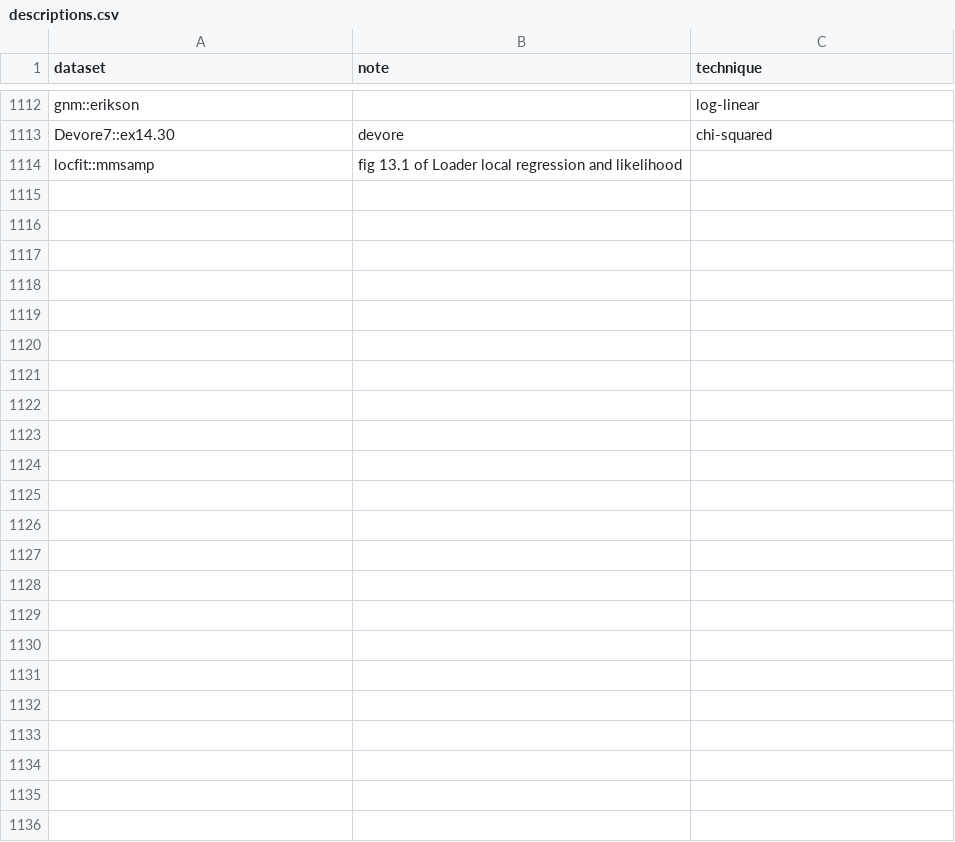
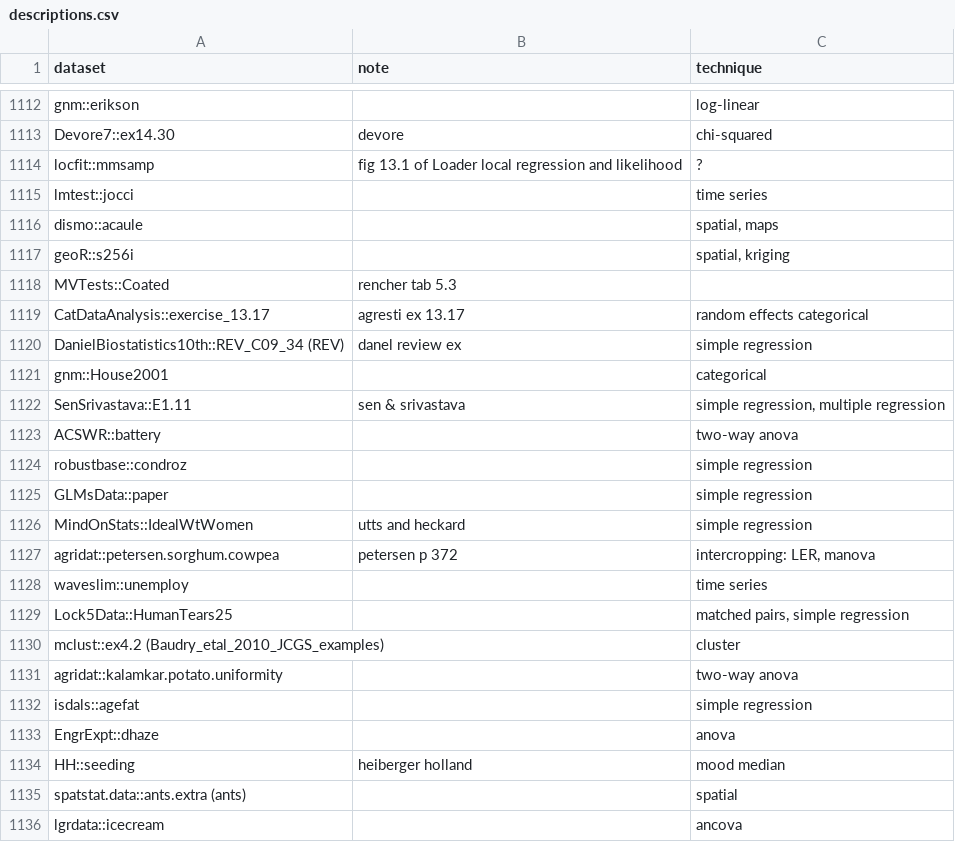
Before and after one commit to nxskok/datasets-all, a CSV file: descriptions.csv, drawn as a sheet; only a part is shown, gaps mark what is left out.

Commit message:
some more

```diff
--- a/descriptions.csv
+++ b/descriptions.csv
@@ -1113,2 +1113,24 @@ gnm::erikson,,log-linear,,,,,,,,,,,,,,,,,,,,,,,,,,,,,,,,,,,,,,,,,,,,,,,,,,,,,,,
 Devore7::ex14.30,devore,chi-squared,,,,,,,,,,,,,,,,,,,,,,,,,,,,,,,,,,,,,,,,,,,,,,,,,,,,,,,
-locfit::mmsamp,fig 13.1 of Loader local regression and likelihood,,,,,,,,,,,,,,,,,,,,,,,,,,,,,,,,,,,,,,,,,,,,,,,,,,,,,,,,
+locfit::mmsamp,fig 13.1 of Loader local regression and likelihood,?,,,,,,,,,,,,,,,,,,,,,,,,,,,,,,,,,,,,,,,,,,,,,,,,,,,,,,,
+lmtest::jocci,,time series,,,,,,,,,,,,,,,,,,,,,,,,,,,,,,,,,,,,,,,,,,,,,,,,,,,,,,,
+dismo::acaule,,"spatial, maps",,,,,,,,,,,,,,,,,,,,,,,,,,,,,,,,,,,,,,,,,,,,,,,,,,,,,,,
+geoR::s256i,,"spatial, kriging",,,,,,,,,,,,,,,,,,,,,,,,,,,,,,,,,,,,,,,,,,,,,,,,,,,,,,,
+MVTests::Coated,rencher tab 5.3,,,,,,,,,,,,,,,,,,,,,,,,,,,,,,,,,,,,,,,,,,,,,,,,,,,,,,,,
+CatDataAnalysis::exercise_13.17,agresti ex 13.17,random effects categorical,,,,,,,,,,,,,,,,,,,,,,,,,,,,,,,,,,,,,,,,,,,,,,,,,,,,,,,
+DanielBiostatistics10th::REV_C09_34 (REV),danel review ex,simple regression,,,,,,,,,,,,,,,,,,,,,,,,,,,,,,,,,,,,,,,,,,,,,,,,,,,,,,,
+gnm::House2001,,categorical,,,,,,,,,,,,,,,,,,,,,,,,,,,,,,,,,,,,,,,,,,,,,,,,,,,,,,,
+SenSrivastava::E1.11,sen & srivastava,"simple regression, multiple regression",,,,,,,,,,,,,,,,,,,,,,,,,,,,,,,,,,,,,,,,,,,,,,,,,,,,,,,
+ACSWR::battery,,two-way anova,,,,,,,,,,,,,,,,,,,,,,,,,,,,,,,,,,,,,,,,,,,,,,,,,,,,,,,
+robustbase::condroz,,simple regression,,,,,,,,,,,,,,,,,,,,,,,,,,,,,,,,,,,,,,,,,,,,,,,,,,,,,,,
+GLMsData::paper,,simple regression,,,,,,,,,,,,,,,,,,,,,,,,,,,,,,,,,,,,,,,,,,,,,,,,,,,,,,,
+MindOnStats::IdealWtWomen,utts and heckard,simple regression,,,,,,,,,,,,,,,,,,,,,,,,,,,,,,,,,,,,,,,,,,,,,,,,,,,,,,,
+agridat::petersen.sorghum.cowpea,petersen p 372,"intercropping: LER, manova",,,,,,,,,,,,,,,,,,,,,,,,,,,,,,,,,,,,,,,,,,,,,,,,,,,,,,,
+waveslim::unemploy,,time series,,,,,,,,,,,,,,,,,,,,,,,,,,,,,,,,,,,,,,,,,,,,,,,,,,,,,,,
+Lock5Data::HumanTears25,,"matched pairs, simple regression",,,,,,,,,,,,,,,,,,,,,,,,,,,,,,,,,,,,,,,,,,,,,,,,,,,,,,,
+mclust::ex4.2 (Baudry_etal_2010_JCGS_examples),,cluster,,,,,,,,,,,,,,,,,,,,,,,,,,,,,,,,,,,,,,,,,,,,,,,,,,,,,,,
+agridat::kalamkar.potato.uniformity,,two-way anova,,,,,,,,,,,,,,,,,,,,,,,,,,,,,,,,,,,,,,,,,,,,,,,,,,,,,,,
+isdals::agefat,,simple regression,,,,,,,,,,,,,,,,,,,,,,,,,,,,,,,,,,,,,,,,,,,,,,,,,,,,,,,
+EngrExpt::dhaze,,anova,,,,,,,,,,,,,,,,,,,,,,,,,,,,,,,,,,,,,,,,,,,,,,,,,,,,,,,
+HH::seeding,heiberger holland,mood median,,,,,,,,,,,,,,,,,,,,,,,,,,,,,,,,,,,,,,,,,,,,,,,,,,,,,,,
+spatstat.data::ants.extra (ants),,spatial,,,,,,,,,,,,,,,,,,,,,,,,,,,,,,,,,,,,,,,,,,,,,,,,,,,,,,,
+lgrdata::icecream,,ancova,,,,,,,,,,,,,,,,,,,,,,,,,,,,,,,,,,,,,,,,,,,,,,,,,,,,,,,
```
